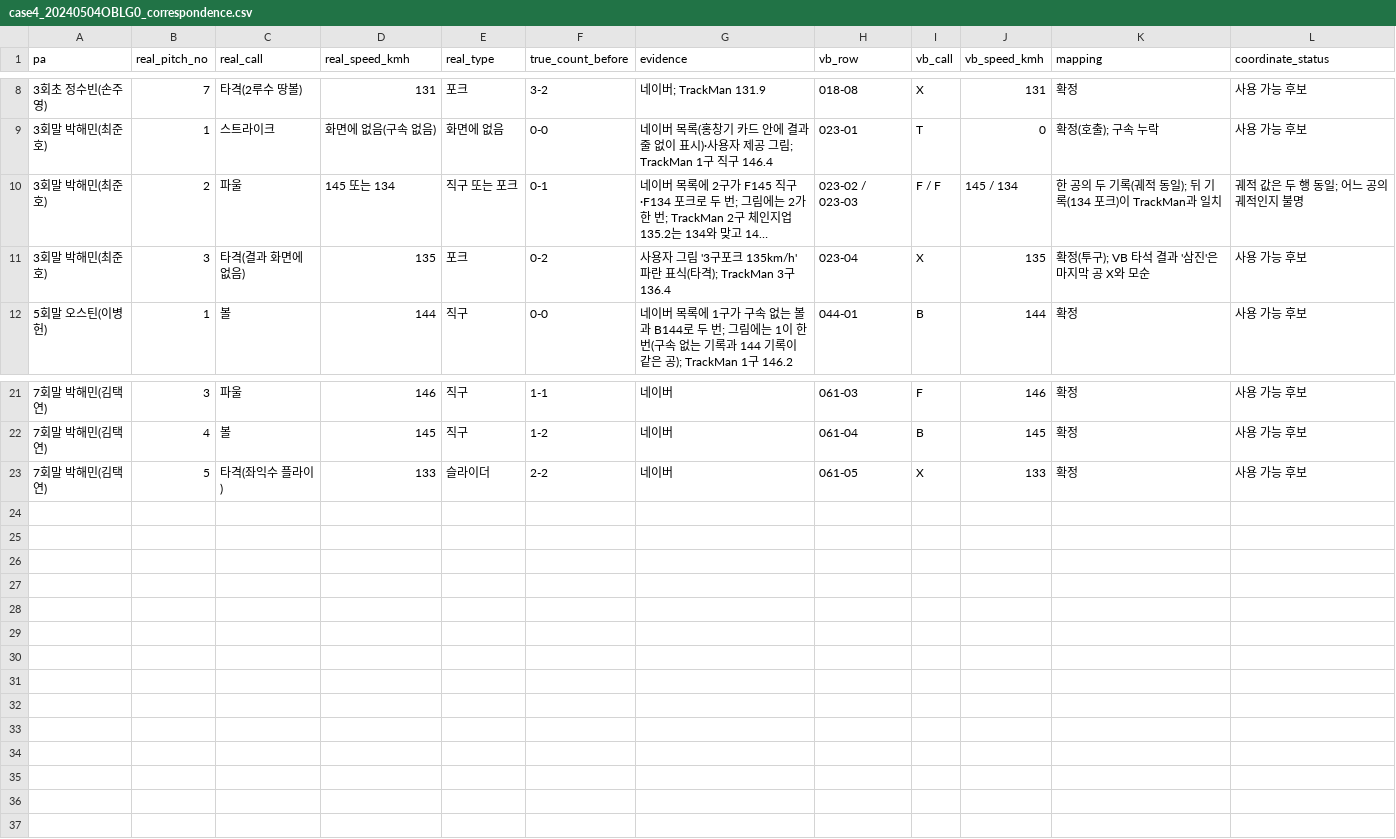
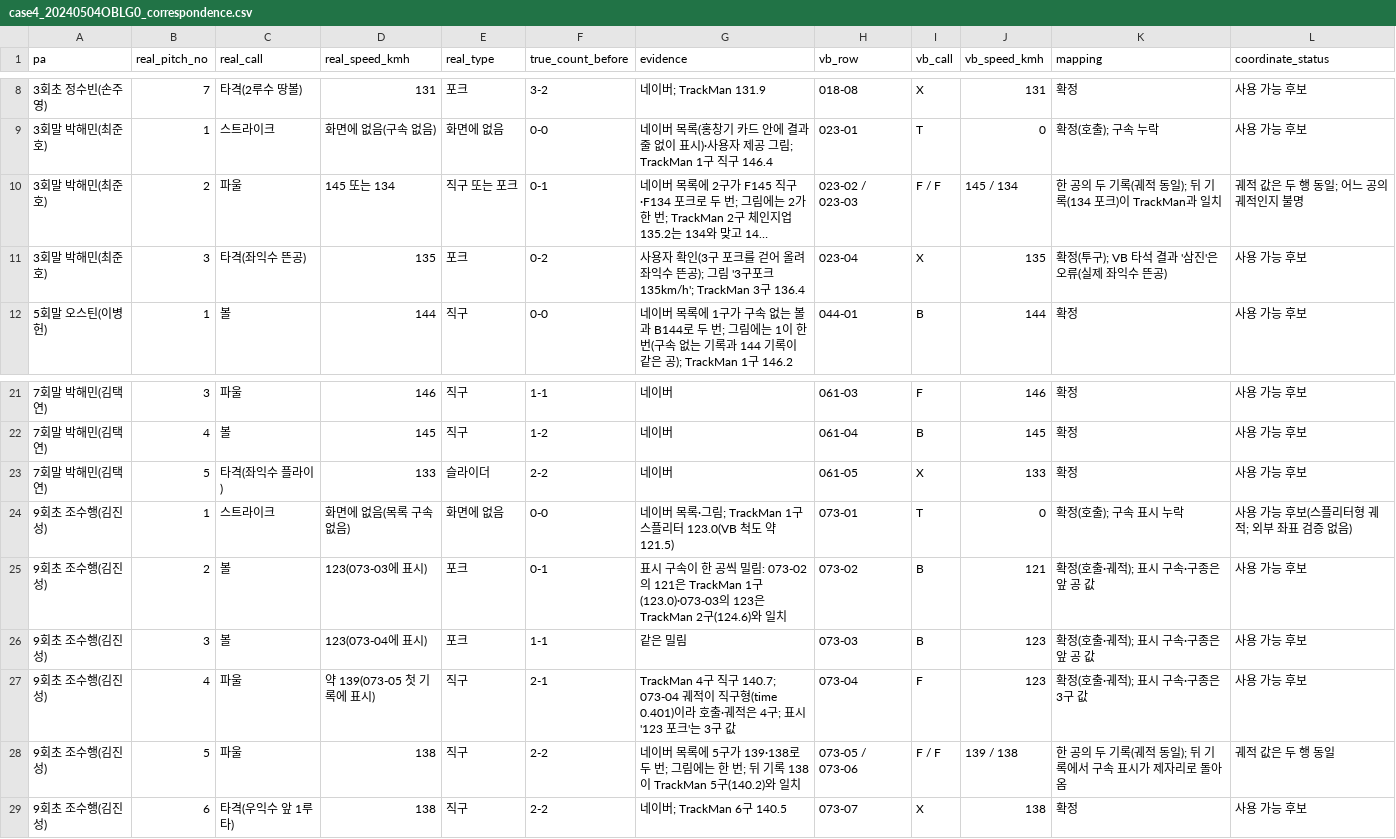
Before and after one commit to seoyeonwoo1223/KBO-Savant-Visual-Project, a CSV file: analysis/sbj_location/results/case4_20240504OBLG0_correspondence.csv, drawn as a sheet; only a part is shown, gaps mark what is left out; long unchanged cells end in …; the diff names each change by its address in the sheet, - before the commit and + after, or states it on an @@ line.

```diff
--- a/analysis/sbj_location/results/case4_20240504OBLG0_correspondence.csv
+++ b/analysis/sbj_location/results/case4_20240504OBLG0_correspondence.csv
-C11 (real_call): 타격(결과 화면에 없음)
+C11 (real_call): 타격(좌익수 뜬공)
-G11 (evidence): 사용자 그림 '3구포크 135km/h' 파란 표식(타격); TrackMan 3구…
+G11 (evidence): 사용자 확인(3구 포크를 걷어 올려 좌익수 뜬공); 그림 '3구포크 135km/h'; TrackMan 3구…
-K11 (mapping): 확정(투구); VB 타석 결과 '삼진'은 마지막 공 X와 모순
+K11 (mapping): 확정(투구); VB 타석 결과 '삼진'은 오류(실제 좌익수 뜬공)
+row 24: 9회초 조수행(김진성) | 1 | 스트라이크 | 화면에 없음(목록 구속 없음) | 화면에 없음 | 0-0 | 네이버 목록·그림; TrackMan 1구 스플리터 123.0(VB 척도 약 121.5) | 073-01 | T | 0 | 확정(호출); 구속 표시 누락 | 사용 가능 후보(스플리터형 궤적; 외부 좌표 검증 없음)
+row 25: 9회초 조수행(김진성) | 2 | 볼 | 123(073-03에 표시) | 포크 | 0-1 | 표시 구속이 한 공씩 밀림: 073-02의 121은 TrackMan 1구(123.0)·073-03의 123은 TrackMan 2구(124.6)와 일치 | 073-02 | B | 121 | 확정(호출·궤적); 표시 구속·구종은 앞 공 값 | 사용 가능 후보
+row 26: 9회초 조수행(김진성) | 3 | 볼 | 123(073-04에 표시) | 포크 | 1-1 | 같은 밀림 | 073-03 | B | 123 | 확정(호출·궤적); 표시 구속·구종은 앞 공 값 | 사용 가능 후보
+row 27: 9회초 조수행(김진성) | 4 | 파울 | 약 139(073-05 첫 기록에 표시) | 직구 | 2-1 | TrackMan 4구 직구 140.7; 073-04 궤적이 직구형(time 0.401)이라 호출·궤적은 4구; 표시 '123 포크'는 3구 값 | 073-04 | F | 123 | 확정(호출·궤적); 표시 구속·구종은 3구 값 | 사용 가능 후보
+row 28: 9회초 조수행(김진성) | 5 | 파울 | 138 | 직구 | 2-2 | 네이버 목록에 5구가 139·138로 두 번; 그림에는 한 번; 뒤 기록 138이 TrackMan 5구(140.2)와 일치 | 073-05 / 073-06 | F / F | 139 / 138 | 한 공의 두 기록(궤적 동일); 뒤 기록에서 구속 표시가 제자리로 돌아옴 | 궤적 값은 두 행 동일
+row 29: 9회초 조수행(김진성) | 6 | 타격(우익수 앞 1루타) | 138 | 직구 | 2-2 | 네이버; TrackMan 6구 140.5 | 073-07 | X | 138 | 확정 | 사용 가능 후보
```
Also changed, not shown: 2 other files.
